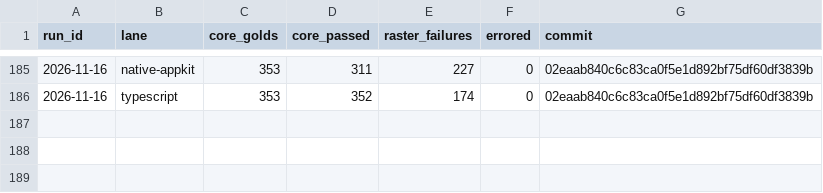
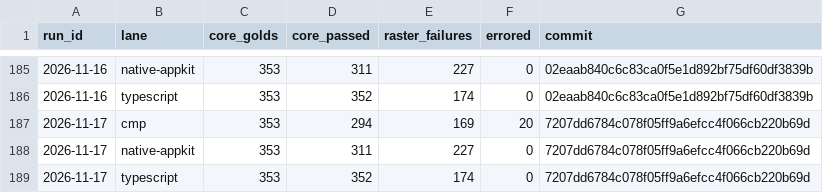
Before and after one commit to ardmn/rc-players, a CSV file: history.csv, drawn as a sheet; only a part is shown, gaps mark what is left out.

```diff
--- a/history.csv
+++ b/history.csv
@@ -186 +186,4 @@ run_id,lane,core_golds,core_passed,raster_failures,errored,commit
 2026-11-16,typescript,353,352,174,0,02eaab840c6c83ca0f5e1d892bf75df60df3839b
+2026-11-17,cmp,353,294,169,20,7207dd6784c078f05ff9a6efcc4f066cb220b69d
+2026-11-17,native-appkit,353,311,227,0,7207dd6784c078f05ff9a6efcc4f066cb220b69d
+2026-11-17,typescript,353,352,174,0,7207dd6784c078f05ff9a6efcc4f066cb220b69d
```
Also changed, not shown: 5 other files.
